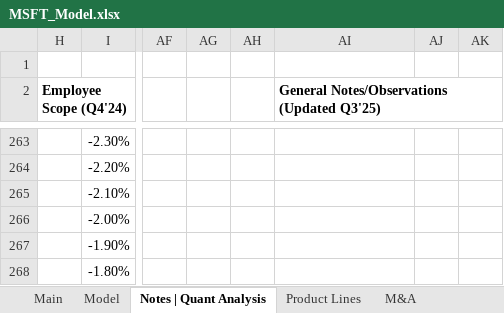
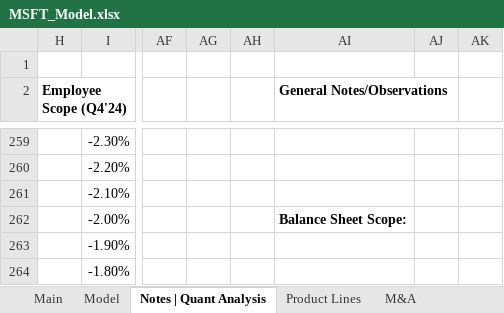
Before and after one commit to Jacob-Herrick/Finished-Equity-Research-Models, an Excel workbook: MSFT_Model.xlsx, sheet Notes | Quant Analysis, drawn as a sheet; only a part is shown, gaps mark what is left out; values as stored, in another font and other column widths than the file's, no borders; charts and pictures not drawn; addresses are those after the commit; the diff covers the shown part only; the diff names each change by its address in the sheet, - before the commit and + after, or states it on an @@ line.

```diff
--- a/MSFT_Model.xlsx (sheet Notes | Quant Analysis)
+++ b/MSFT_Model.xlsx (sheet Notes | Quant Analysis)
-AI2: General Notes/Observations (Updated Q3'25)
+AI2: General Notes/Observations
-AI262 (General Notes/Observations): (empty)
+AI262 (General Notes/Observations): Balance Sheet Scope:
```
Also changed, not shown: 10 added rows, 7 removed rows and 11 edited cells elsewhere in this sheet, sheet Model, sheet Main, formulas that keep their value, charts or pictures, AMZN_Model.xlsx, LULU_Model.xlsx, 5 other files.
